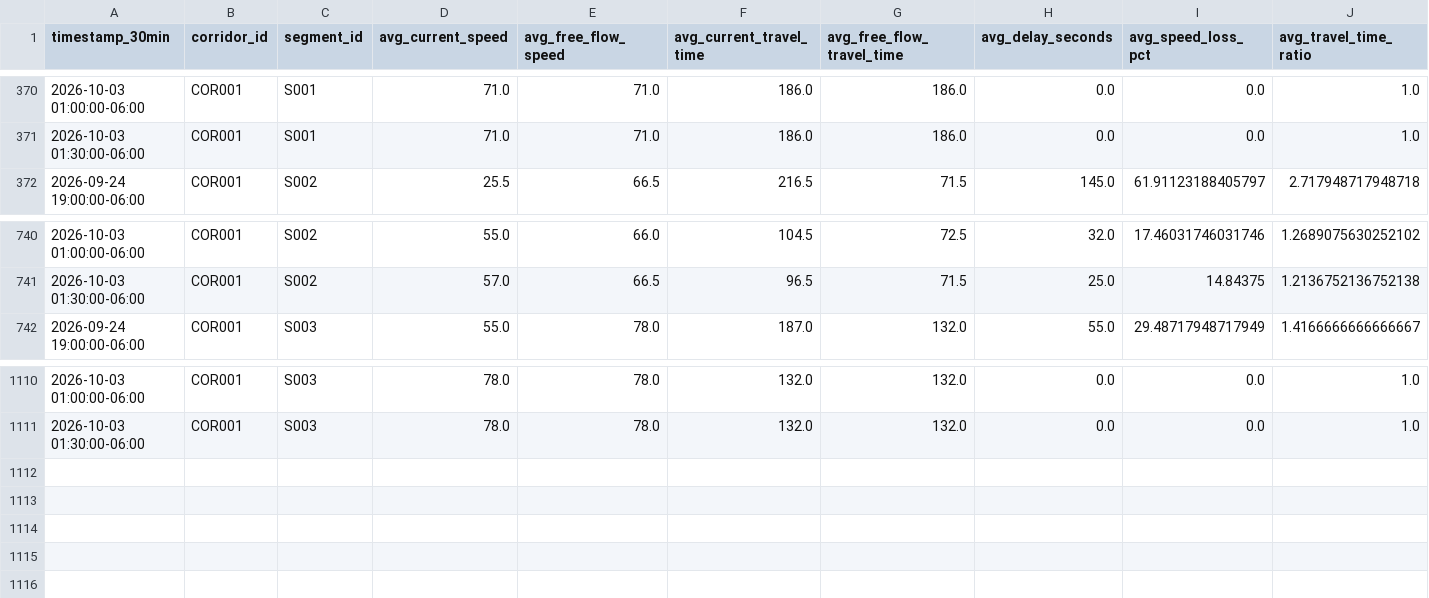
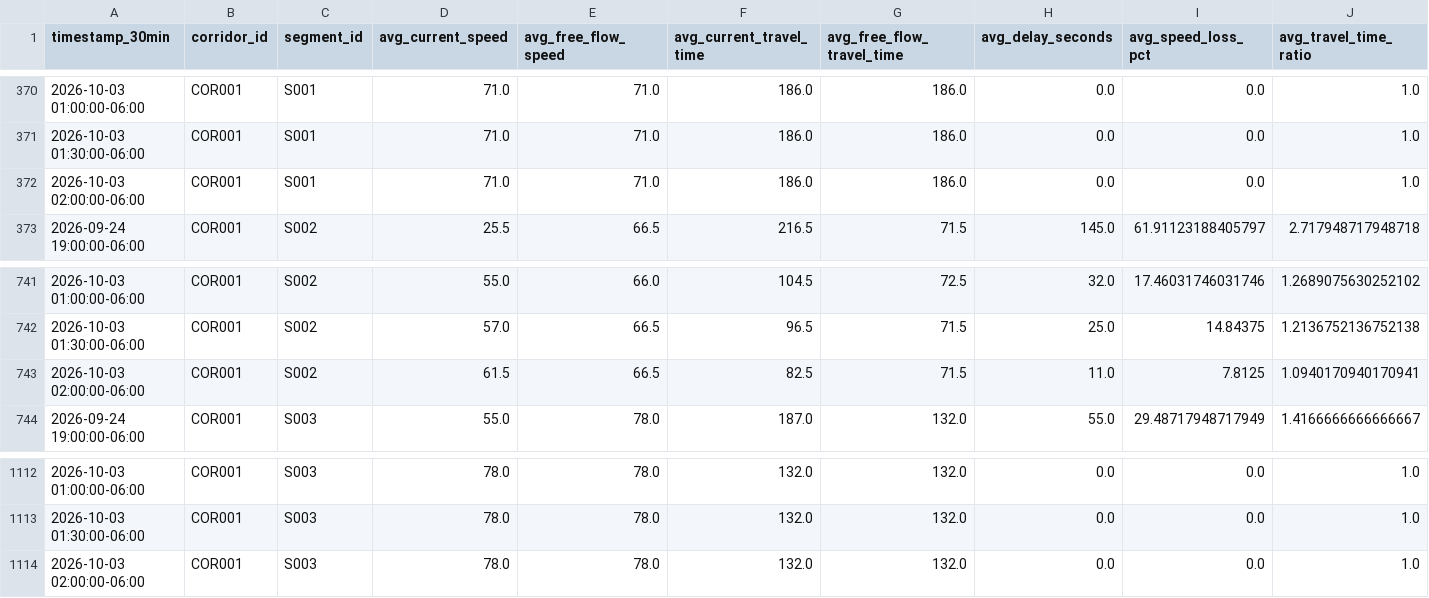
Before and after one commit to Git-Dante-22/Pachuca-Mobility, a CSV file: data/gold/traffic/gold_traffic_30min_segment.csv, drawn as a sheet; only a part is shown, gaps mark what is left out; rows hold the shown columns only; the diff names each change by its address in the sheet, - before the commit and + after, or states it on an @@ line.

```diff
--- a/data/gold/traffic/gold_traffic_30min_segment.csv
+++ b/data/gold/traffic/gold_traffic_30min_segment.csv
+row 372: 2026-10-03 02:00:00-06:00 | COR001 | S001 | 71.0 | 71.0 | 186.0 | 186.0 | 0.0 | 0.0 | 1.0
+row 743: 2026-10-03 02:00:00-06:00 | COR001 | S002 | 61.5 | 66.5 | 82.5 | 71.5 | 11.0 | 7.8125 | 1.0940170940170941
+row 1114: 2026-10-03 02:00:00-06:00 | COR001 | S003 | 78.0 | 78.0 | 132.0 | 132.0 | 0.0 | 0.0 | 1.0
```
Also changed, not shown: data/gold/traffic/gold_traffic_30min_monitor.csv, data/silver/traffic/2026-09.csv.
